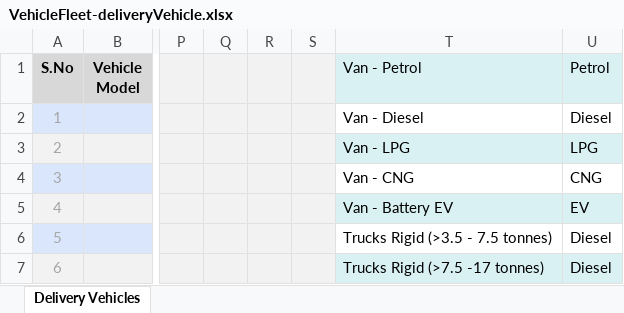
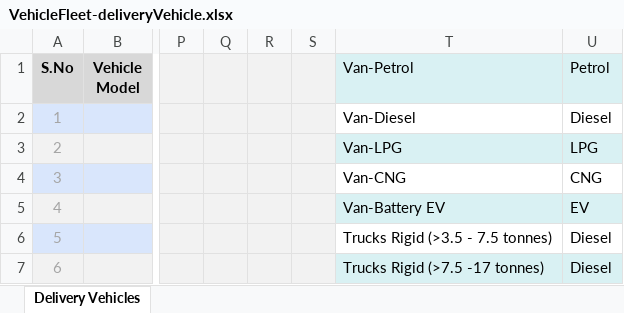
Before and after one commit to faraz78691/ekotrace, an Excel workbook: src/assets/VehicleFleet-deliveryVehicle.xlsx, sheet Delivery Vehicles, drawn as a sheet; only a part is shown, gaps mark what is left out; values as stored, in another font and other column widths than the file's, no borders; charts and pictures not drawn; the diff names each change by its address in the sheet, - before the commit and + after, or states it on an @@ line.

```diff
--- a/src/assets/VehicleFleet-deliveryVehicle.xlsx (sheet Delivery Vehicles)
+++ b/src/assets/VehicleFleet-deliveryVehicle.xlsx (sheet Delivery Vehicles)
-T1: Van - Petrol
+T1: Van-Petrol
-T2 (Van-Petrol): Van - Diesel
+T2 (Van-Petrol): Van-Diesel
-T3 (Van-Petrol): Van - LPG
+T3 (Van-Petrol): Van-LPG
-T4 (Van-Petrol): Van - CNG
+T4 (Van-Petrol): Van-CNG
-T5 (Van-Petrol): Van - Battery EV
+T5 (Van-Petrol): Van-Battery EV
```
Also changed, not shown: charts or pictures, 23 other files.
